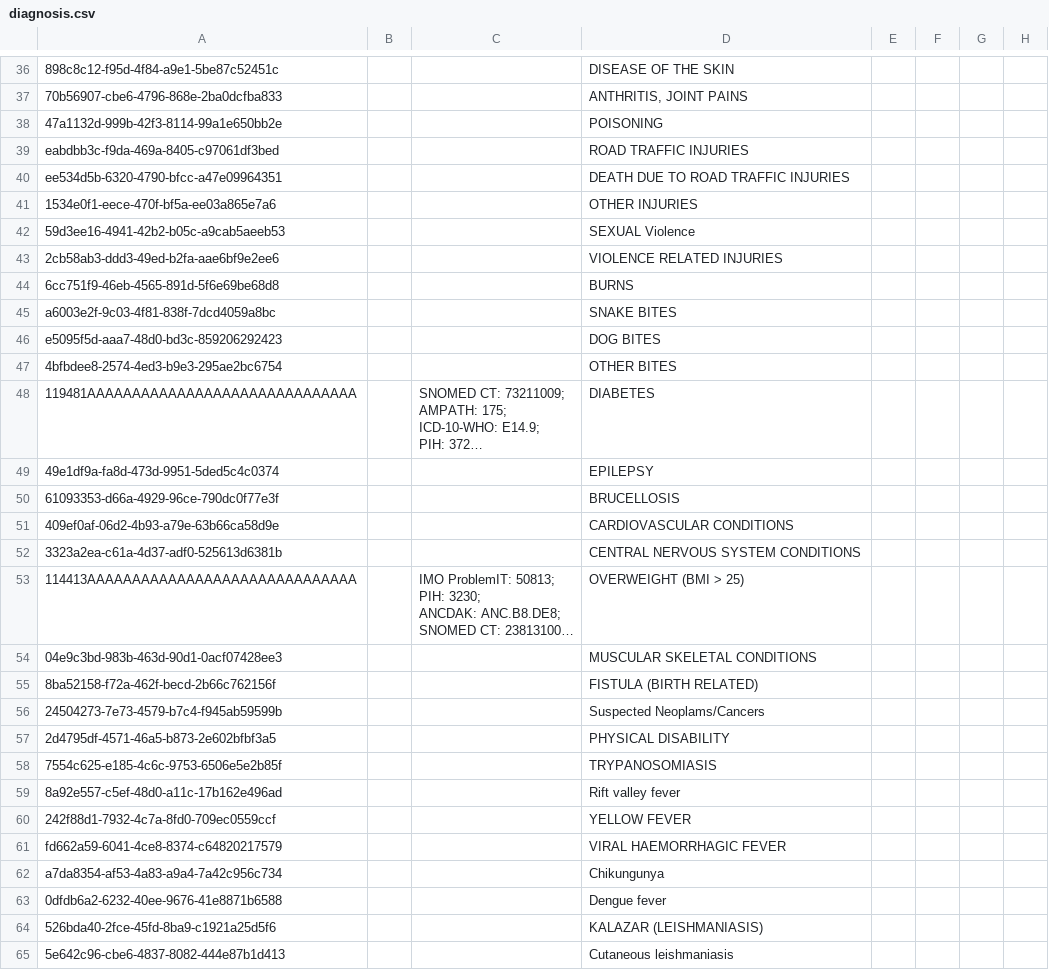
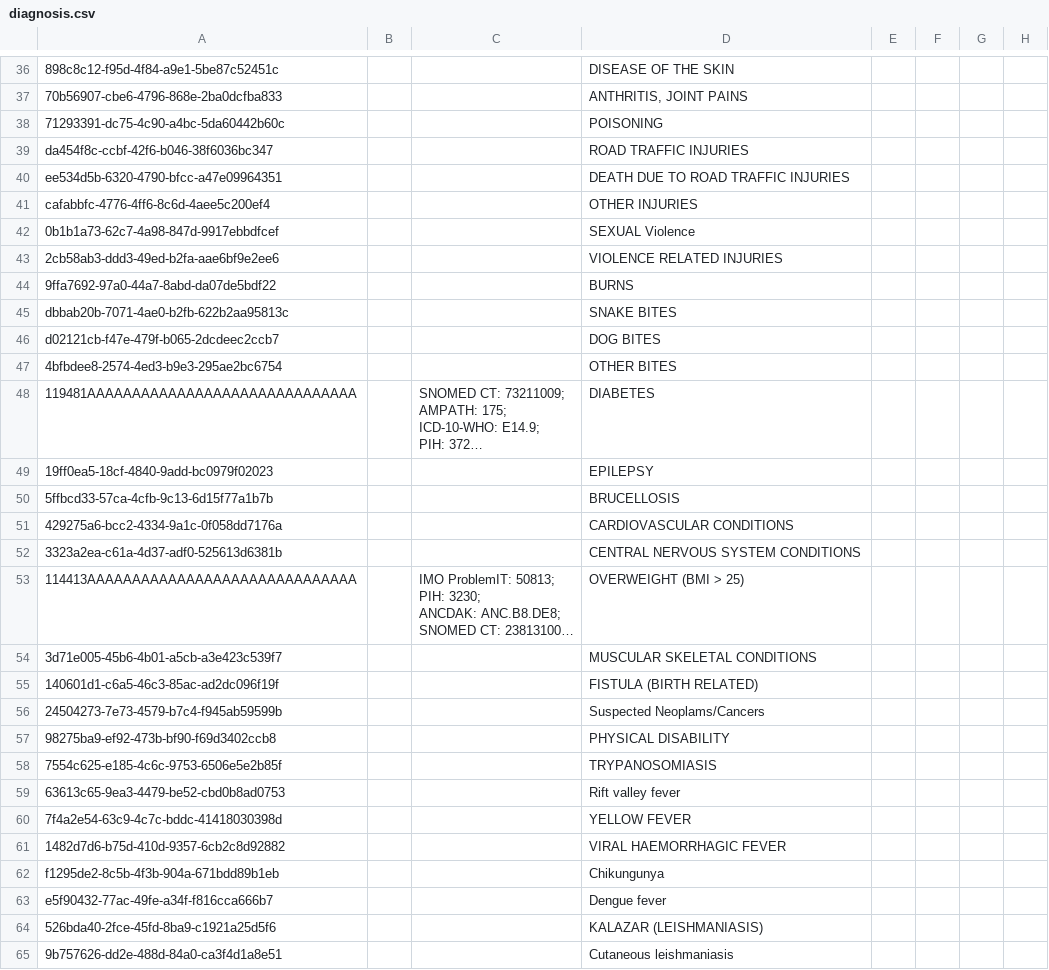
Before and after one commit to Michaelndula/eHospital2.0, a CSV file: distro/configuration/concepts/diagnosis.csv, drawn as a sheet; only a part is shown, gaps mark what is left out; long unchanged cells end in …; the diff covers the shown part only; the diff names each change by its address in the sheet, - before the commit and + after, or states it on an @@ line.

Commit message:
SJT-165 Fix the Impressions/Diagnosis tthat are throwing error when they are chosen

```diff
--- a/distro/configuration/concepts/diagnosis.csv
+++ b/distro/configuration/concepts/diagnosis.csv
-A38: 47a1132d-999b-42f3-8114-99a1e650bb2e
+A38: 71293391-dc75-4c90-a4bc-5da60442b60c
-A39: eabdbb3c-f9da-469a-8405-c97061df3bed
+A39: da454f8c-ccbf-42f6-b046-38f6036bc347
-A41: 1534e0f1-eece-470f-bf5a-ee03a865e7a6
+A41: cafabbfc-4776-4ff6-8c6d-4aee5c200ef4
-A42: 59d3ee16-4941-42b2-b05c-a9cab5aeeb53
+A42: 0b1b1a73-62c7-4a98-847d-9917ebbdfcef
-A44: 6cc751f9-46eb-4565-891d-5f6e69be68d8
+A44: 9ffa7692-97a0-44a7-8abd-da07de5bdf22
-A45: a6003e2f-9c03-4f81-838f-7dcd4059a8bc
+A45: dbbab20b-7071-4ae0-b2fb-622b2aa95813c
-A46: e5095f5d-aaa7-48d0-bd3c-859206292423
+A46: d02121cb-f47e-479f-b065-2dcdeec2ccb7
-A49: 49e1df9a-fa8d-473d-9951-5ded5c4c0374
+A49: 19ff0ea5-18cf-4840-9add-bc0979f02023
-A50: 61093353-d66a-4929-96ce-790dc0f77e3f
+A50: 5ffbcd33-57ca-4cfb-9c13-6d15f77a1b7b
-A51: 409ef0af-06d2-4b93-a79e-63b66ca58d9e
+A51: 429275a6-bcc2-4334-9a1c-0f058dd7176a
-A54: 04e9c3bd-983b-463d-90d1-0acf07428ee3
+A54: 3d71e005-45b6-4b01-a5cb-a3e423c539f7
-A55: 8ba52158-f72a-462f-becd-2b66c762156f
+A55: 140601d1-c6a5-46c3-85ac-ad2dc096f19f
-A57: 2d4795df-4571-46a5-b873-2e602bfbf3a5
+A57: 98275ba9-ef92-473b-bf90-f69d3402ccb8
-A59: 8a92e557-c5ef-48d0-a11c-17b162e496ad
+A59: 63613c65-9ea3-4479-be52-cbd0b8ad0753
-A60: 242f88d1-7932-4c7a-8fd0-709ec0559ccf
+A60: 7f4a2e54-63c9-4c7c-bddc-41418030398d
-A61: fd662a59-6041-4ce8-8374-c64820217579
+A61: 1482d7d6-b75d-410d-9357-6cb2c8d92882
-A62: a7da8354-af53-4a83-a9a4-7a42c956c734
+A62: f1295de2-8c5b-4f3b-904a-671bdd89b1eb
-A63: 0dfdb6a2-6232-40ee-9676-41e8871b6588
+A63: e5f90432-77ac-49fe-a34f-f816cca666b7
-A65: 5e642c96-cbe6-4837-8082-444e87b1d413
+A65: 9b757626-dd2e-488d-84a0-ca3f4d1a8e51
```
Also changed, not shown: 29 edited cells elsewhere in this file, 2 other files.
